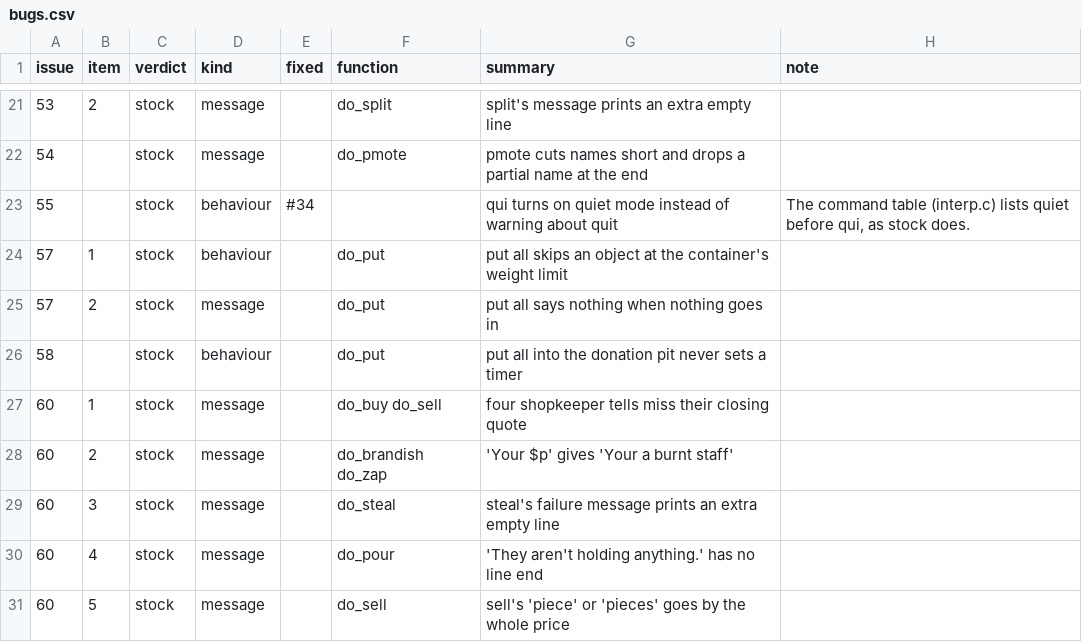
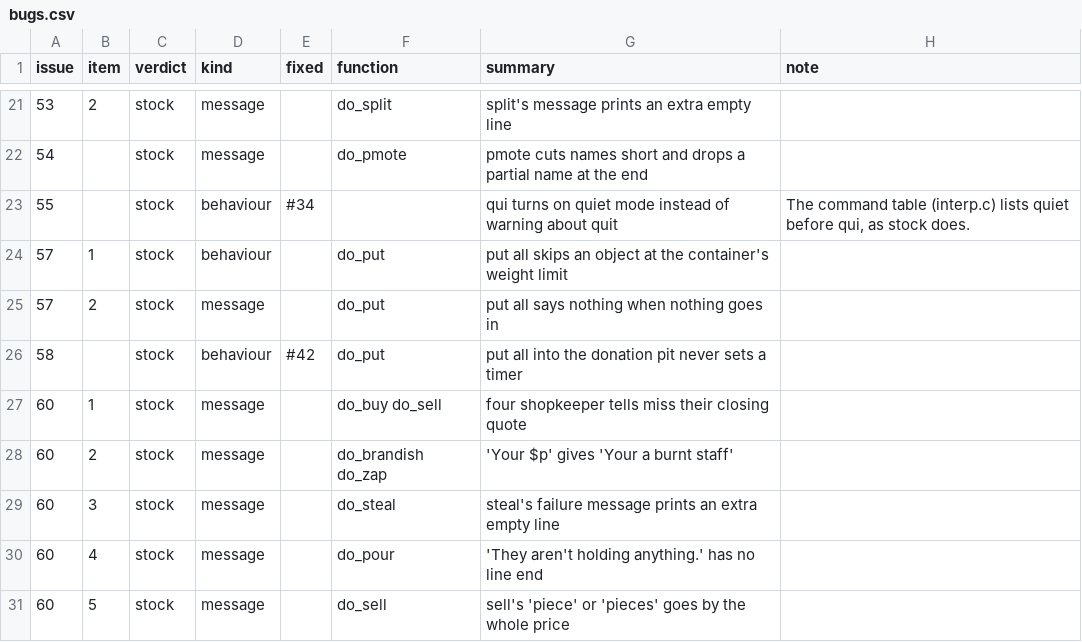
Before and after one commit to abraidotti/2.4b6-fixed, a CSV file: triage/bugs.csv, drawn as a sheet; only a part is shown, gaps mark what is left out.

```diff
--- a/triage/bugs.csv
+++ b/triage/bugs.csv
@@ -25,3 +25,3 @@ issue,item,verdict,kind,fixed,function,summary,note
 57,2,stock,message,,do_put,put all says nothing when nothing goes in,
-58,,stock,behaviour,,do_put,put all into the donation pit never sets a timer,
+58,,stock,behaviour,#42,do_put,put all into the donation pit never sets a timer,
 60,1,stock,message,,do_buy do_sell,four shopkeeper tells miss their closing quote,
```
Also changed, not shown: 2 other files.
